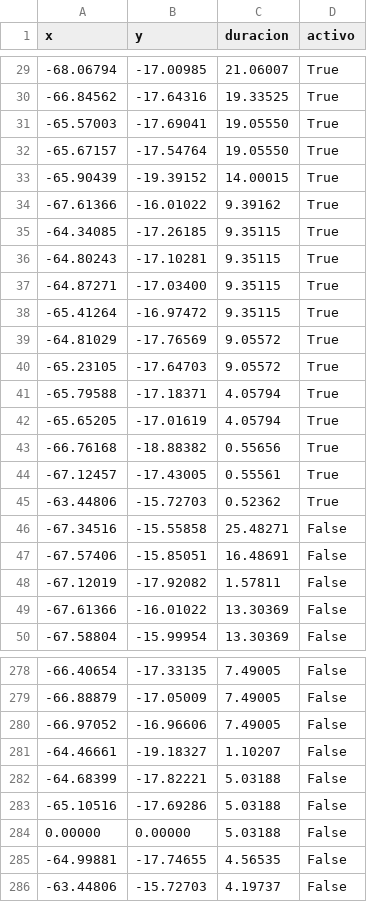
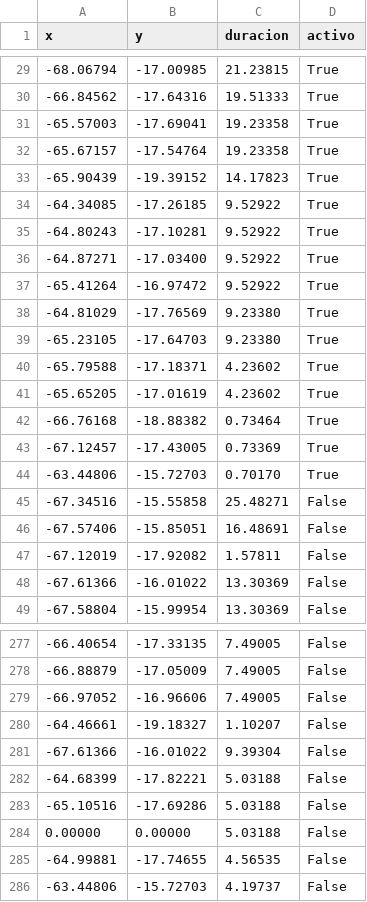
Before and after one commit to mauforonda/pobreza_bloqueos, a CSV file: static/bloqueos.csv, drawn as a sheet; only a part is shown, gaps mark what is left out; the diff covers the shown part only.

```diff
--- a/static/bloqueos.csv
+++ b/static/bloqueos.csv
@@ -29,18 +29,17 @@ x,y,duracion,activo
--68.06794,-17.00985,21.06007,True
--66.84562,-17.64316,19.33525,True
--65.57003,-17.69041,19.05550,True
--65.67157,-17.54764,19.05550,True
--65.90439,-19.39152,14.00015,True
--67.61366,-16.01022,9.39162,True
--64.34085,-17.26185,9.35115,True
--64.80243,-17.10281,9.35115,True
--64.87271,-17.03400,9.35115,True
--65.41264,-16.97472,9.35115,True
--64.81029,-17.76569,9.05572,True
--65.23105,-17.64703,9.05572,True
--65.79588,-17.18371,4.05794,True
--65.65205,-17.01619,4.05794,True
--66.76168,-18.88382,0.55656,True
--67.12457,-17.43005,0.55561,True
--63.44806,-15.72703,0.52362,True
+-68.06794,-17.00985,21.23815,True
+-66.84562,-17.64316,19.51333,True
+-65.57003,-17.69041,19.23358,True
+-65.67157,-17.54764,19.23358,True
+-65.90439,-19.39152,14.17823,True
+-64.34085,-17.26185,9.52922,True
+-64.80243,-17.10281,9.52922,True
+-64.87271,-17.03400,9.52922,True
+-65.41264,-16.97472,9.52922,True
+-64.81029,-17.76569,9.23380,True
+-65.23105,-17.64703,9.23380,True
+-65.79588,-17.18371,4.23602,True
+-65.65205,-17.01619,4.23602,True
+-66.76168,-18.88382,0.73464,True
+-67.12457,-17.43005,0.73369,True
+-63.44806,-15.72703,0.70170,True
 -67.34516,-15.55858,25.48271,False
@@ -281,2 +280,3 @@ x,y,duracion,activo
 -64.46661,-19.18327,1.10207,False
+-67.61366,-16.01022,9.39304,False
 -64.68399,-17.82221,5.03188,False
```
Also changed, not shown: 27 edited cells elsewhere in this file.
